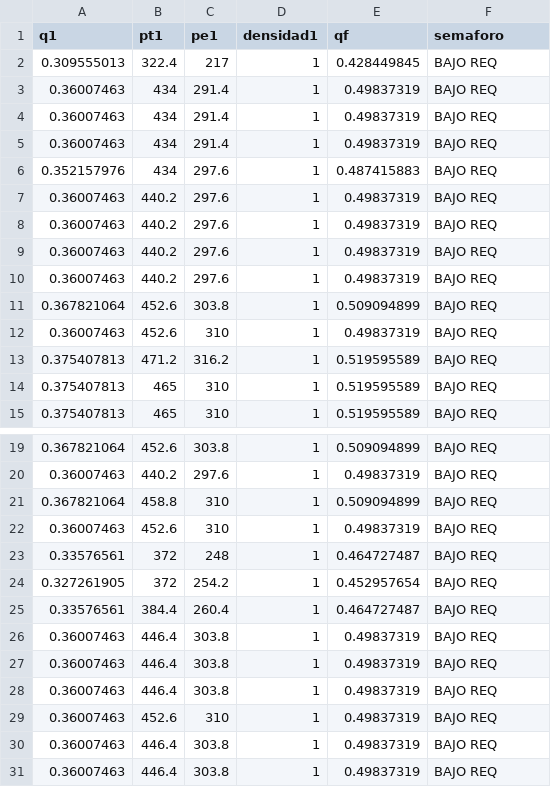
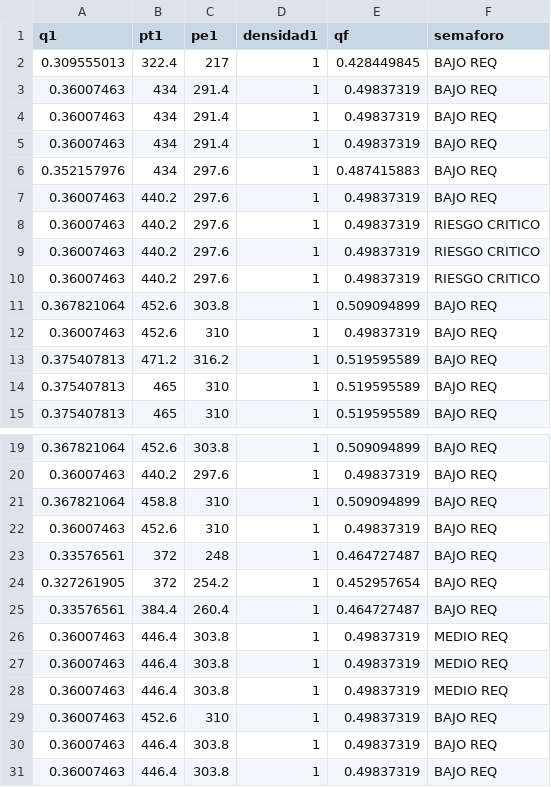
Before and after one commit to DanielSepu/AFD, a CSV file: ventapp/media/datos.csv, drawn as a sheet; only a part is shown, gaps mark what is left out.

```diff
--- a/ventapp/media/datos.csv
+++ b/ventapp/media/datos.csv
@@ -7,5 +7,5 @@ q1,pt1,pe1,densidad1,qf,semaforo
 0.36007463,440.2,297.6,1,0.49837319,BAJO REQ
-0.36007463,440.2,297.6,1,0.49837319,BAJO REQ
-0.36007463,440.2,297.6,1,0.49837319,BAJO REQ
-0.36007463,440.2,297.6,1,0.49837319,BAJO REQ
+0.36007463,440.2,297.6,1,0.49837319,RIESGO CRITICO
+0.36007463,440.2,297.6,1,0.49837319,RIESGO CRITICO
+0.36007463,440.2,297.6,1,0.49837319,RIESGO CRITICO
 0.367821064,452.6,303.8,1,0.509094899,BAJO REQ
@@ -25,5 +25,5 @@ q1,pt1,pe1,densidad1,qf,semaforo
 0.33576561,384.4,260.4,1,0.464727487,BAJO REQ
-0.36007463,446.4,303.8,1,0.49837319,BAJO REQ
-0.36007463,446.4,303.8,1,0.49837319,BAJO REQ
-0.36007463,446.4,303.8,1,0.49837319,BAJO REQ
+0.36007463,446.4,303.8,1,0.49837319,MEDIO REQ
+0.36007463,446.4,303.8,1,0.49837319,MEDIO REQ
+0.36007463,446.4,303.8,1,0.49837319,MEDIO REQ
 0.36007463,452.6,310,1,0.49837319,BAJO REQ
```
Also changed, not shown: 5 other files.
